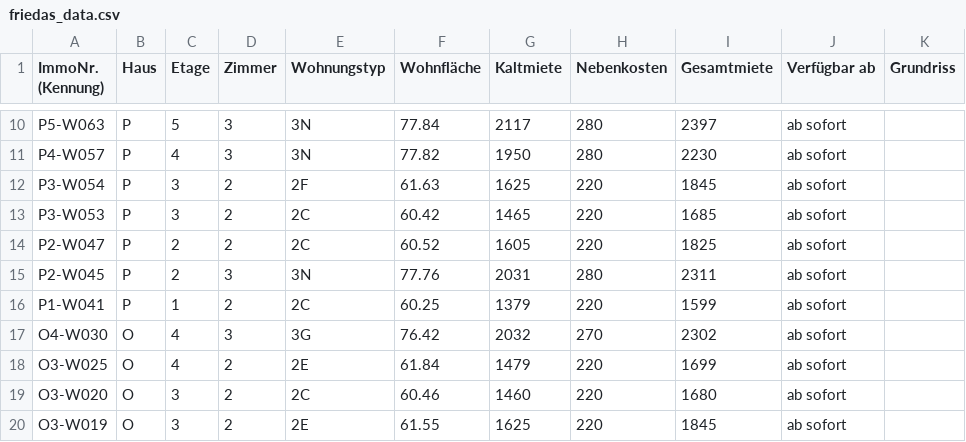
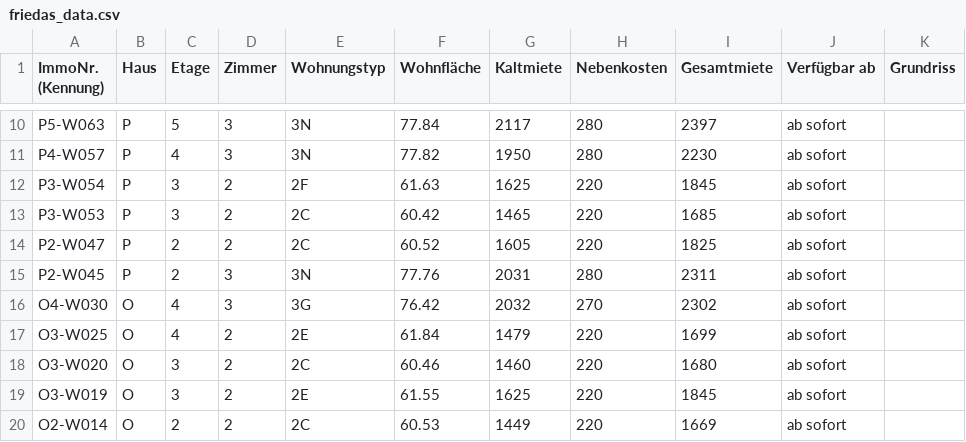
Before and after one commit to kkrainov/friedas-tracker, a CSV file: friedas_data.csv, drawn as a sheet; only a part is shown, gaps mark what is left out; the shorter side is filled out with more unchanged rows.

Commit message:
Update: 2026-09-04

```diff
--- a/friedas_data.csv
+++ b/friedas_data.csv
@@ -15,3 +15,2 @@ P2-W047,P,2,2,2C,60.52,1605,220,1825,ab sofort,
 P2-W045,P,2,3,3N,77.76,2031,280,2311,ab sofort,
-P1-W041,P,1,2,2C,60.25,1379,220,1599,ab sofort,
 O4-W030,O,4,3,3G,76.42,2032,270,2302,ab sofort,
```
